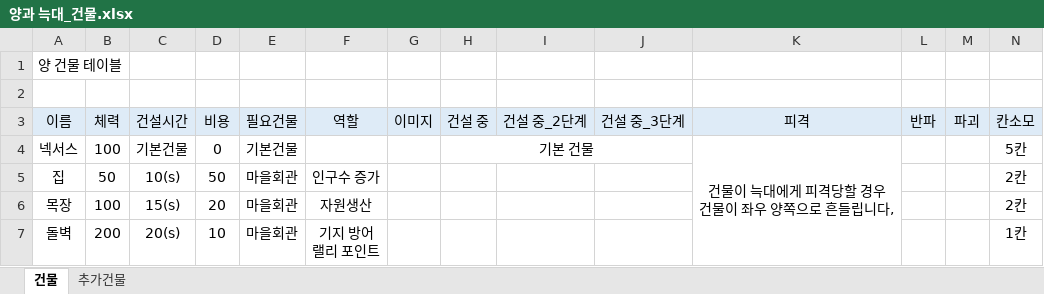
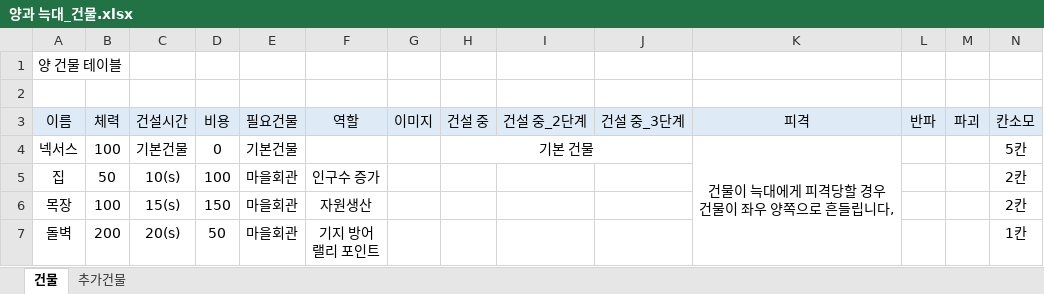
Before and after one commit to muyoy/Sheperd_Holidays, an Excel workbook: 유닛 및 건물/양과 늑대_건물.xlsx, sheet 건물, drawn as a sheet; values as stored, in another font and other column widths than the file's, no borders; charts and pictures not drawn; the diff names each change by its address in the sheet, - before the commit and + after, or states it on an @@ line.

```diff
--- a/유닛 및 건물/양과 늑대_건물.xlsx (sheet 건물)
+++ b/유닛 및 건물/양과 늑대_건물.xlsx (sheet 건물)
-D5 (비용): 50
+D5 (비용): 100
-D6 (비용): 20
+D6 (비용): 150
-D7 (비용): 10
+D7 (비용): 50
```
Also changed, not shown: sheet 추가건물, 유닛 및 건물/건물 기능 기획서.xlsx.
